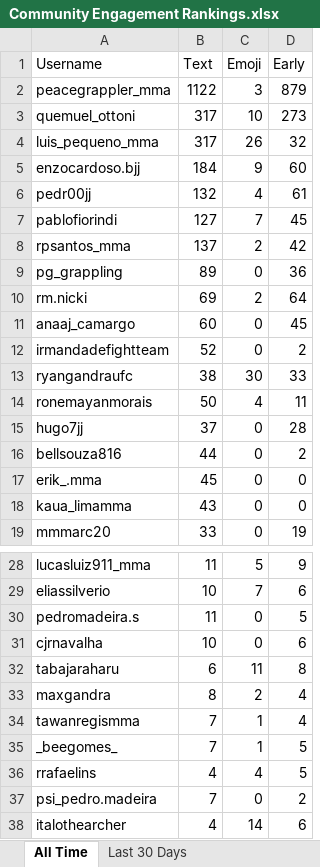
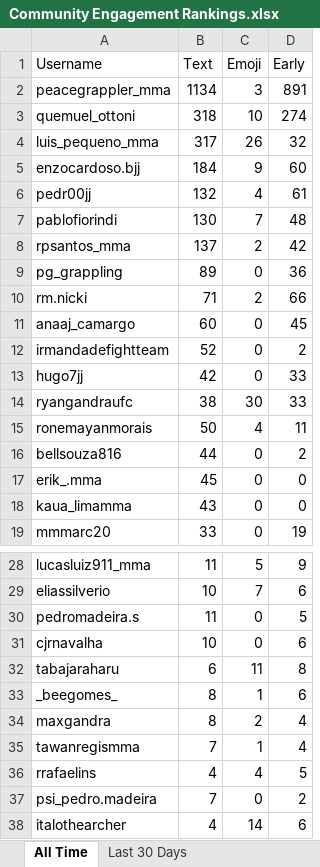
Before and after one commit to paxlucta/peace-grappler, an Excel workbook: Community Engagement Rankings.xlsx, sheet All Time, drawn as a sheet; only a part is shown, gaps mark what is left out; values as stored, in another font and other column widths than the file's, no borders; removed rows and columns are numbered as before the commit, all else as after; the diff names each change by its address in the sheet, - before the commit and + after, or states it on an @@ line.

```diff
--- a/Community Engagement Rankings.xlsx (sheet All Time)
+++ b/Community Engagement Rankings.xlsx (sheet All Time)
-B2 (Text): 1122
+B2 (Text): 1134
-D2 (Early): 879
+D2 (Early): 891
-B3 (Text): 317
+B3 (Text): 318
-D3 (Early): 273
+D3 (Early): 274
-B7 (Text): 127
+B7 (Text): 130
-D7 (Early): 45
+D7 (Early): 48
-B10 (Text): 69
+B10 (Text): 71
-D10 (Early): 64
+D10 (Early): 66
+row 13: hugo7jj | 42 | 0 | 33
-row 15: hugo7jj | 37 | 0 | 28
+row 33: _beegomes_ | 8 | 1 | 6
-row 35: _beegomes_ | 7 | 1 | 5
```
Also changed, not shown: sheet Last 30 Days, 2 other files.
